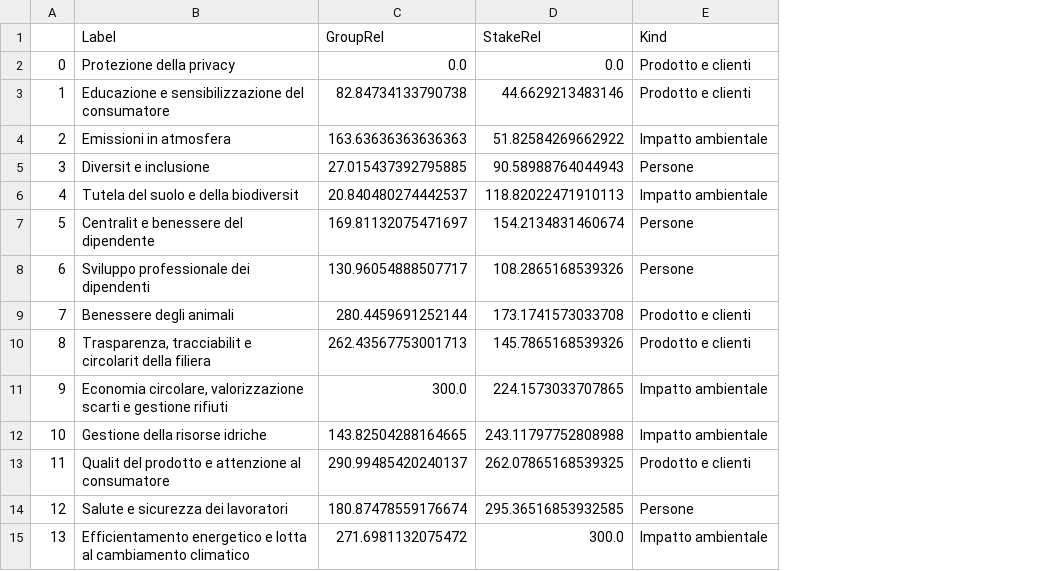
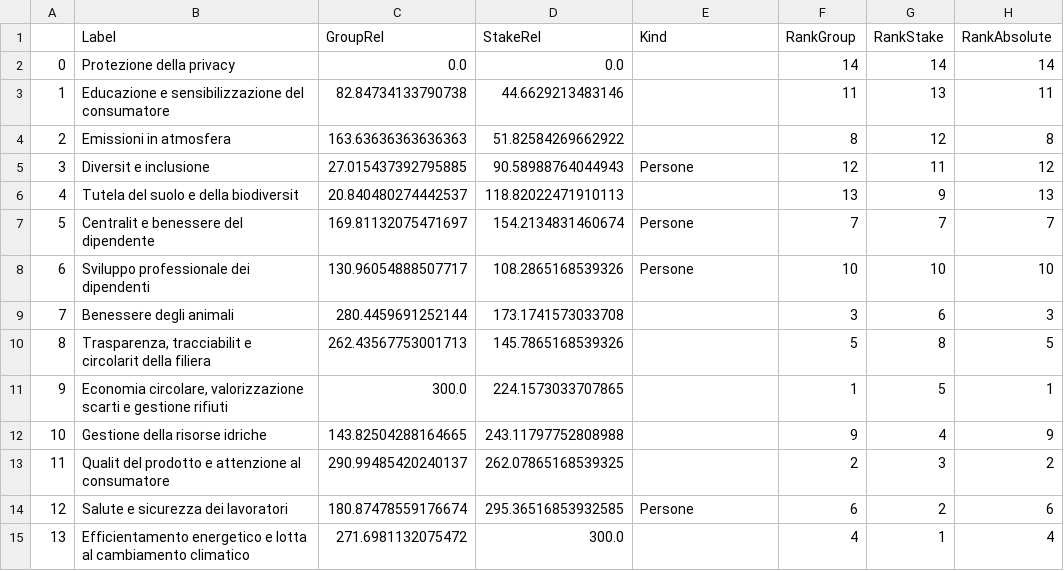
Before and after one commit to nebuchadneZZar01/sustineo_extractor, a CSV file: out/csv/amadori2.csv, drawn as a sheet; the diff names each change by its address in the sheet, - before the commit and + after, or states it on an @@ line.

Commit message:
Update
Added (group, stakeholders and absolute) ranking functions, which adds three more dimensions to the output dataset

```diff
--- a/out/csv/amadori2.csv
+++ b/out/csv/amadori2.csv
+column F (RankGroup), rows 2-15: 14 | 11 | 8 | 12 | 13 | 7 | 10 | 3 | 5 | 1 | 9 | 2 | 6 | 4
+column G (RankStake), rows 2-15: 14 | 13 | 12 | 11 | 9 | 7 | 10 | 6 | 8 | 5 | 4 | 3 | 2 | 1
+column H (RankAbsolute), rows 2-15: 14 | 11 | 8 | 12 | 13 | 7 | 10 | 3 | 5 | 1 | 9 | 2 | 6 | 4
-E2:E3 (Kind): Prodotto e clienti
+E2:E3 (Kind): (empty)
-E4 (Kind): Impatto ambientale
+E4 (Kind): (empty)
-E6 (Kind): Impatto ambientale
+E6 (Kind): (empty)
-E9:E10 (Kind): Prodotto e clienti
+E9:E10 (Kind): (empty)
-E11:E12 (Kind): Impatto ambientale
+E11:E12 (Kind): (empty)
-E13 (Kind): Prodotto e clienti
+E13 (Kind): (empty)
-E15 (Kind): Impatto ambientale
+E15 (Kind): (empty)
```
Also changed, not shown: 2 other files.
